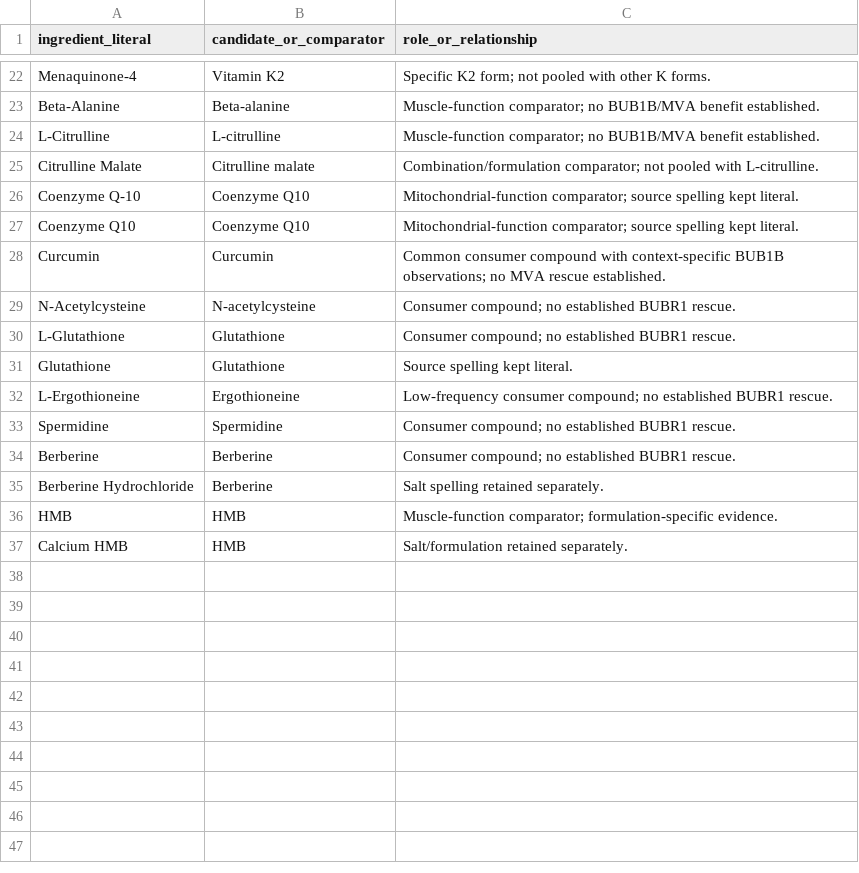
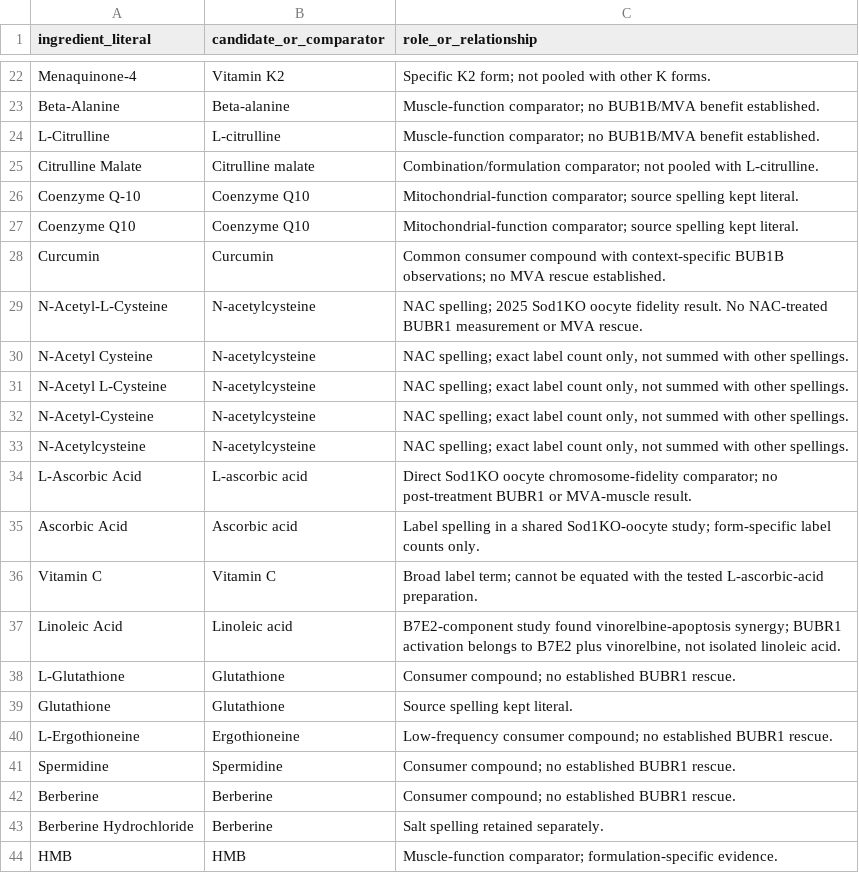
Before and after one commit to EternaPeptix/mva-hackathon, a TSV file: workflow/track2-drug-census/dsld-label-prevalence/candidate-terms.tsv, drawn as a sheet; only a part is shown, gaps mark what is left out; the shorter side is filled out with more unchanged rows.

```diff
--- a/workflow/track2-drug-census/dsld-label-prevalence/candidate-terms.tsv
+++ b/workflow/track2-drug-census/dsld-label-prevalence/candidate-terms.tsv
@@ -28,3 +28,11 @@ Coenzyme Q10	Coenzyme Q10	Mitochondrial-function comparator; source spelling kep
 Curcumin	Curcumin	Common consumer compound with context-specific BUB1B observations; no MVA rescue established.
-N-Acetylcysteine	N-acetylcysteine	Consumer compound; no established BUBR1 rescue.
+N-Acetyl-L-Cysteine	N-acetylcysteine	NAC spelling; 2025 Sod1KO oocyte fidelity result. No NAC-treated BUBR1 measurement or MVA rescue.
+N-Acetyl Cysteine	N-acetylcysteine	NAC spelling; exact label count only, not summed with other spellings.
+N-Acetyl L-Cysteine	N-acetylcysteine	NAC spelling; exact label count only, not summed with other spellings.
+N-Acetyl-Cysteine	N-acetylcysteine	NAC spelling; exact label count only, not summed with other spellings.
+N-Acetylcysteine	N-acetylcysteine	NAC spelling; exact label count only, not summed with other spellings.
+L-Ascorbic Acid	L-ascorbic acid	Direct Sod1KO oocyte chromosome-fidelity comparator; no post-treatment BUBR1 or MVA-muscle result.
+Ascorbic Acid	Ascorbic acid	Label spelling in a shared Sod1KO-oocyte study; form-specific label counts only.
+Vitamin C	Vitamin C	Broad label term; cannot be equated with the tested L-ascorbic-acid preparation.
+Linoleic Acid	Linoleic acid	B7E2-component study found vinorelbine-apoptosis synergy; BUBR1 activation belongs to B7E2 plus vinorelbine, not isolated linoleic acid.
 L-Glutathione	Glutathione	Consumer compound; no established BUBR1 rescue.
```
Also changed, not shown: workflow/track2-drug-census/dsld-label-prevalence/candidate-prevalence.tsv, 4 other files.
